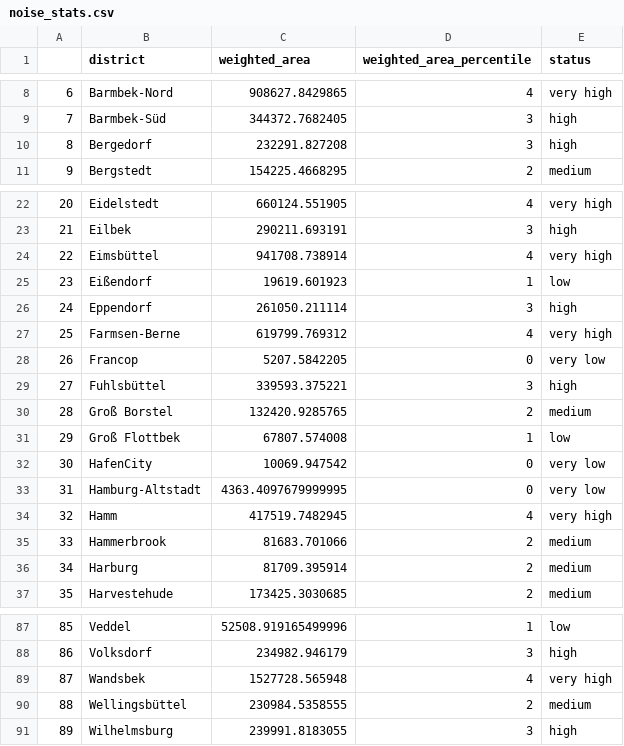
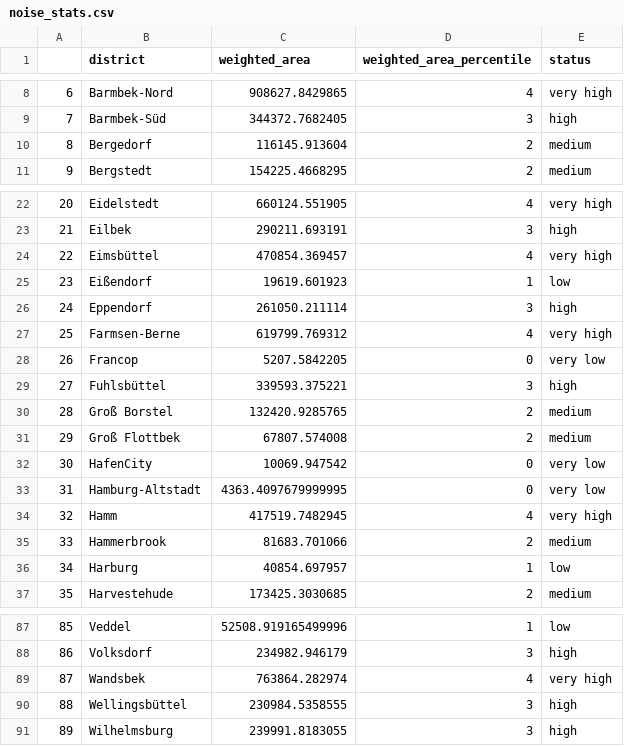
Before and after one commit to CharlotteGIS/egm722_project, a CSV file: output/noise_stats.csv, drawn as a sheet; only a part is shown, gaps mark what is left out.

```diff
--- a/output/noise_stats.csv
+++ b/output/noise_stats.csv
@@ -9,3 +9,3 @@
 7,Barmbek-Süd,344372.7682405,3,high
-8,Bergedorf,232291.827208,3,high
+8,Bergedorf,116145.913604,2,medium
 9,Bergstedt,154225.4668295,2,medium
@@ -23,3 +23,3 @@
 21,Eilbek,290211.693191,3,high
-22,Eimsbüttel,941708.738914,4,very high
+22,Eimsbüttel,470854.369457,4,very high
 23,Eißendorf,19619.601923,1,low
@@ -30,3 +30,3 @@
 28,Groß Borstel,132420.9285765,2,medium
-29,Groß Flottbek,67807.574008,1,low
+29,Groß Flottbek,67807.574008,2,medium
 30,HafenCity,10069.947542,0,very low
@@ -35,3 +35,3 @@
 33,Hammerbrook,81683.701066,2,medium
-34,Harburg,81709.395914,2,medium
+34,Harburg,40854.697957,1,low
 35,Harvestehude,173425.3030685,2,medium
@@ -88,4 +88,4 @@
 86,Volksdorf,234982.946179,3,high
-87,Wandsbek,1527728.565948,4,very high
-88,Wellingsbüttel,230984.5358555,2,medium
+87,Wandsbek,763864.282974,4,very high
+88,Wellingsbüttel,230984.5358555,3,high
 89,Wilhelmsburg,239991.8183055,3,high
```
Also changed, not shown: data/statistics_HH21.csv, 10 other files.
